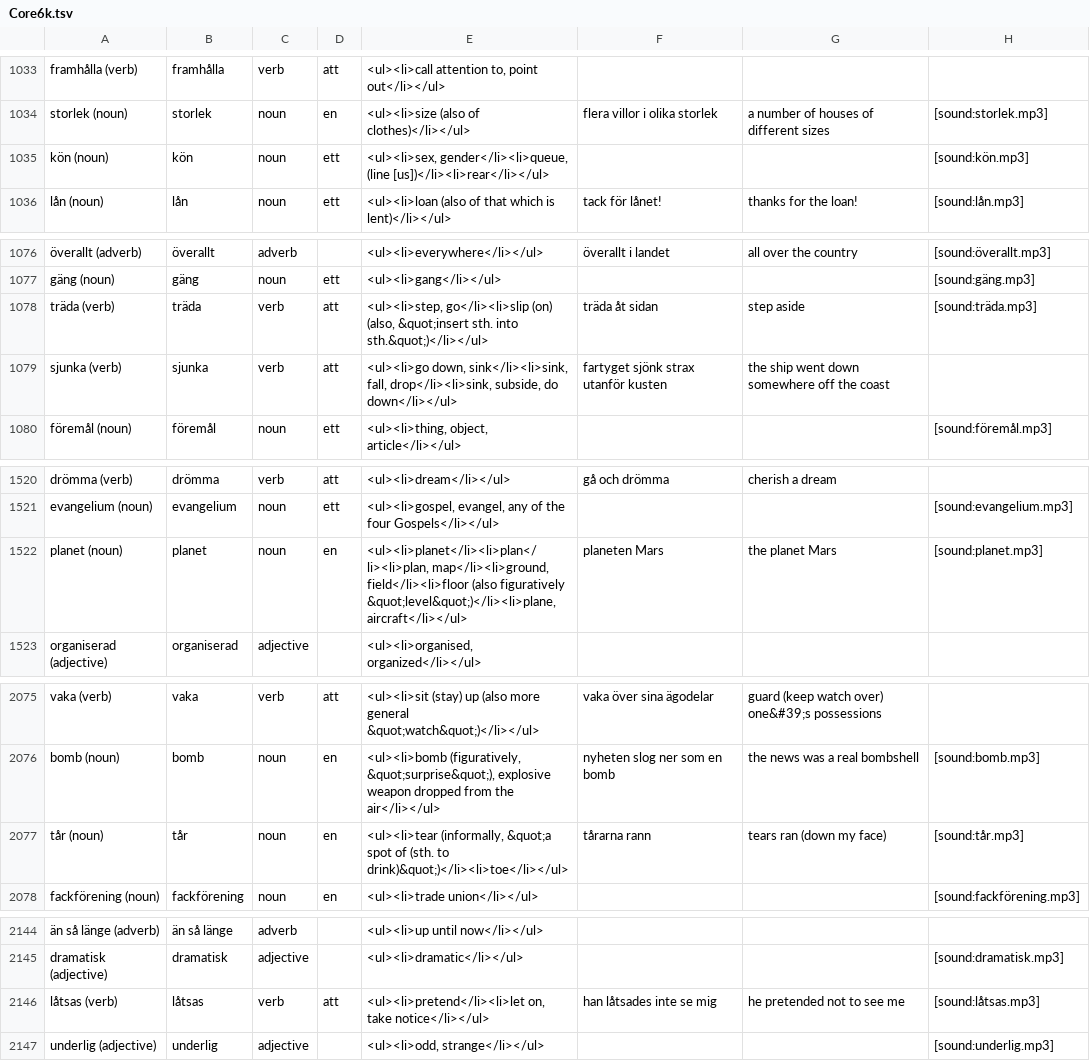
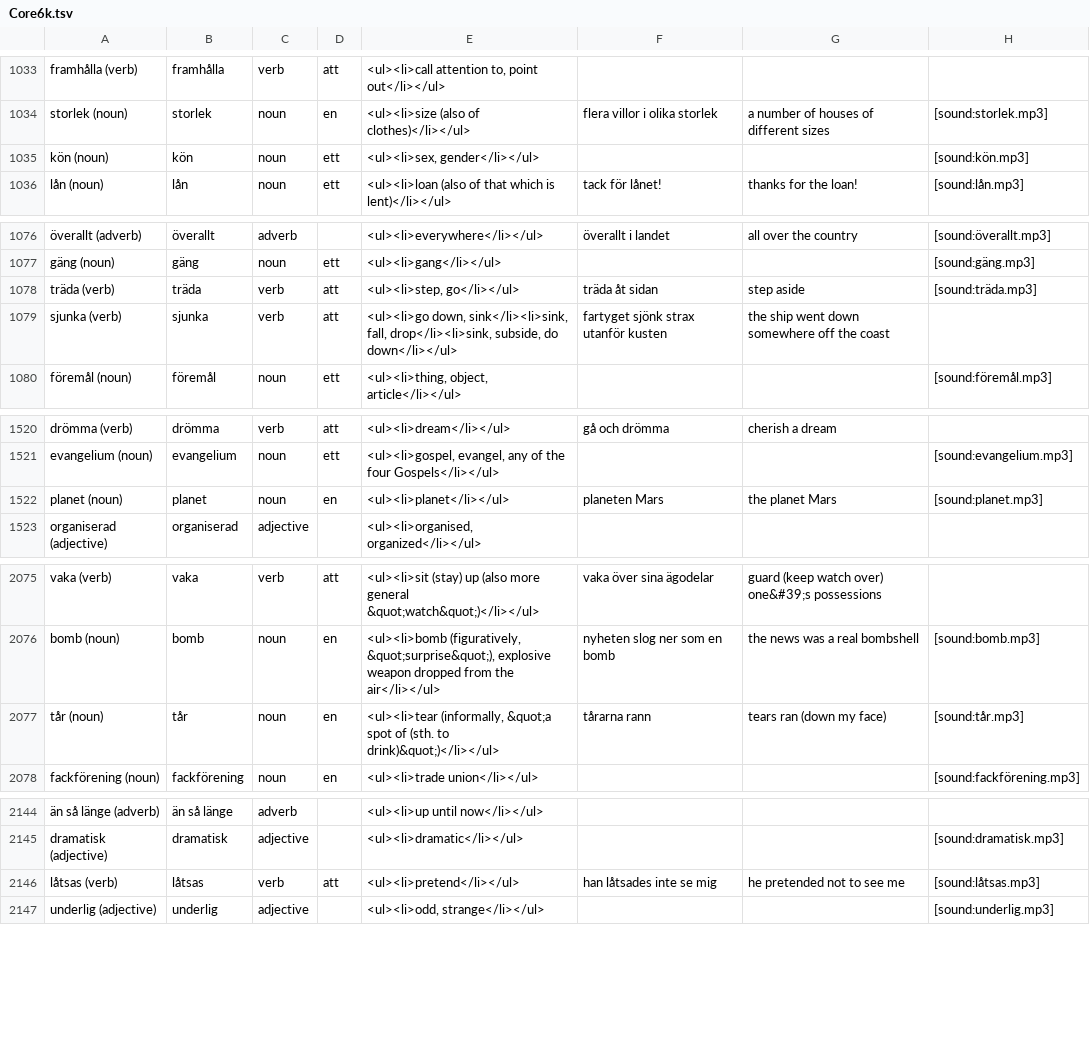
Before and after one commit to linn-jagestedt/SwedishCoreVocab-AnkiScript, a TSV file: output/Core6k.tsv, drawn as a sheet; only a part is shown, gaps mark what is left out; the diff covers the shown part only; the diff names each change by its address in the sheet, - before the commit and + after, or states it on an @@ line.

```diff
--- a/output/Core6k.tsv
+++ b/output/Core6k.tsv
-E1035: <ul><li>sex, gender</li><li>queue, (line [us])</li><li>rear</li></ul>
+E1035: <ul><li>sex, gender</li></ul>
-E1078: <ul><li>step, go</li><li>slip (on) (also, &quot;insert sth. into sth.&quot;)</li></ul>
+E1078: <ul><li>step, go</li></ul>
-E1522: <ul><li>planet</li><li>plan</li><li>plan, map</li><li>ground, field</li><li>floor (also figuratively &quot;level&quot;)</li><li>plane, aircraft</li></ul>
+E1522: <ul><li>planet</li></ul>
-E2077: …(sth. to drink)&quot;)</li><li>toe</li></ul>
+E2077: …(sth. to drink)&quot;)</li></ul>
-E2146: <ul><li>pretend</li><li>let on, take notice</li></ul>
+E2146: <ul><li>pretend</li></ul>
```
Also changed, not shown: 12 edited cells elsewhere in this file, output/Rivstart_A1A2.tsv, 1 other file.
